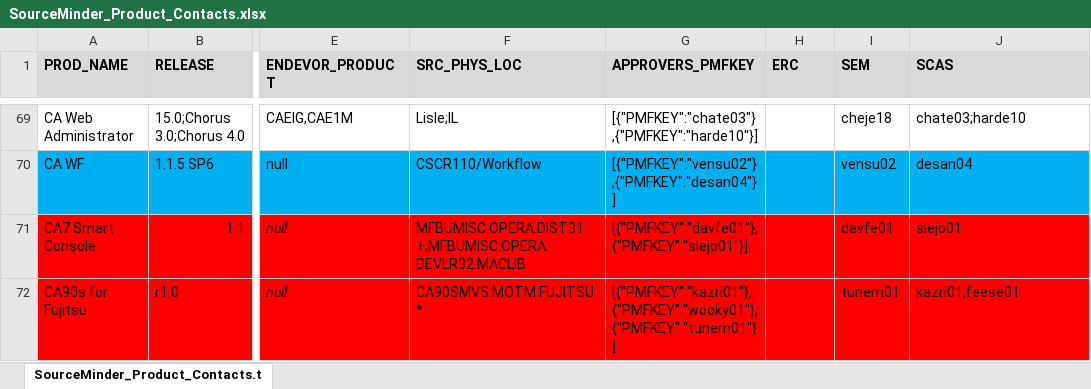
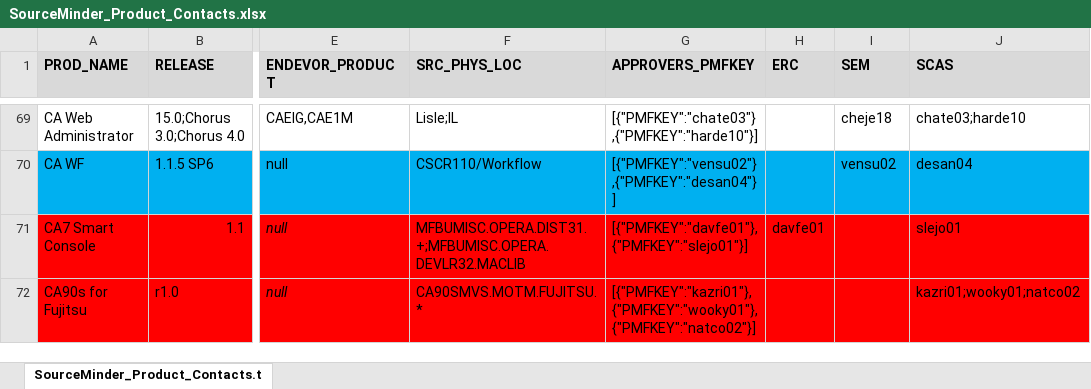
Before and after one commit to morjo02jm/SCM-Attestation-Common-LDAP, an Excel workbook: commonldap/SourceMinder_Product_Contacts.xlsx, sheet SourceMinder_Product_Contacts.t, drawn as a sheet; only a part is shown, gaps mark what is left out; values as stored, in another font and other column widths than the file's, no borders; the diff covers the shown part only; the diff names each change by its address in the sheet, - before the commit and + after, or states it on an @@ line.

Commit message:
Update product/contact matrix

```diff
--- a/commonldap/SourceMinder_Product_Contacts.xlsx (sheet SourceMinder_Product_Contacts.t)
+++ b/commonldap/SourceMinder_Product_Contacts.xlsx (sheet SourceMinder_Product_Contacts.t)
-H71 (ERC): (empty)
+H71 (ERC): davfe01
-I71 (SEM): davfe01
+I71 (SEM): (empty)
-G72 (APPROVERS_PMFKEY): [{"PMFKEY":"kazri01"},{"PMFKEY":"wooky01"},{"PMFKEY":"tunem01"}]
+G72 (APPROVERS_PMFKEY): [{"PMFKEY":"kazri01"},{"PMFKEY":"wooky01"},{"PMFKEY":"natco02"}]
-I72 (SEM): tunem01
+I72 (SEM): (empty)
-J72 (SCAS): kazri01;feese01
+J72 (SCAS): kazri01;wooky01;natco02
```
Also changed, not shown: 22 edited cells elsewhere in this sheet, 1 other file.
